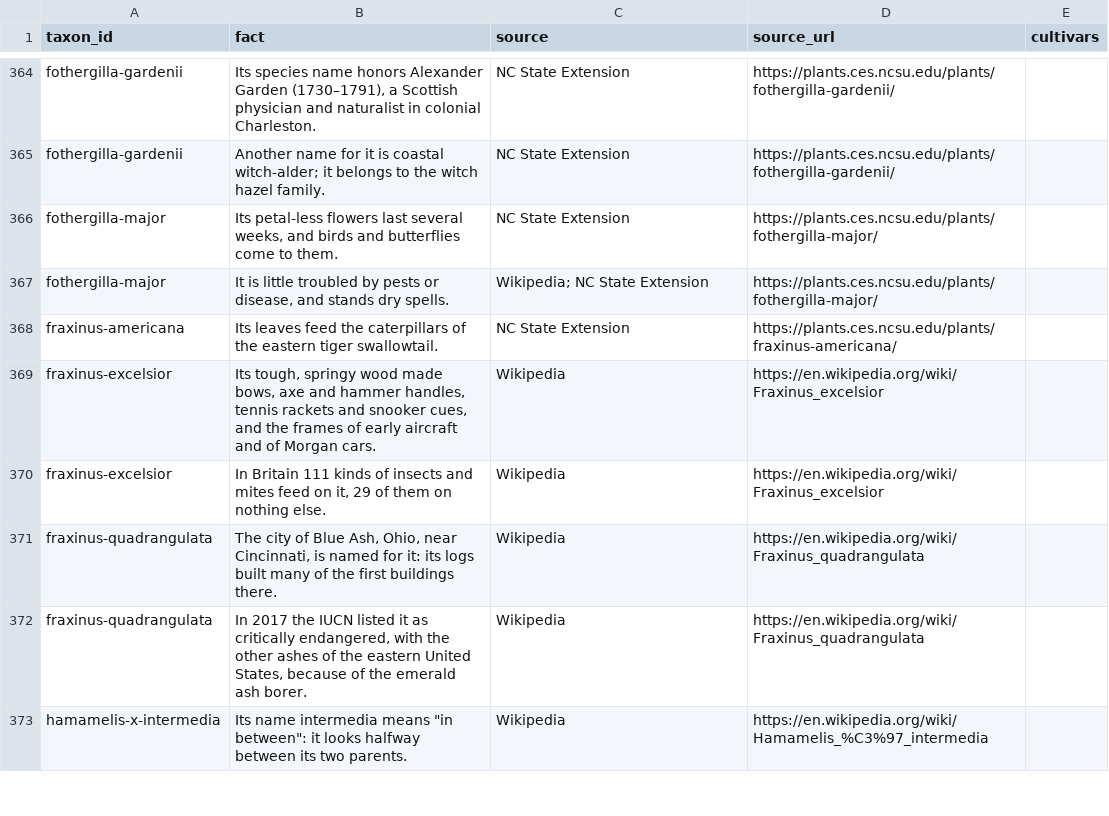
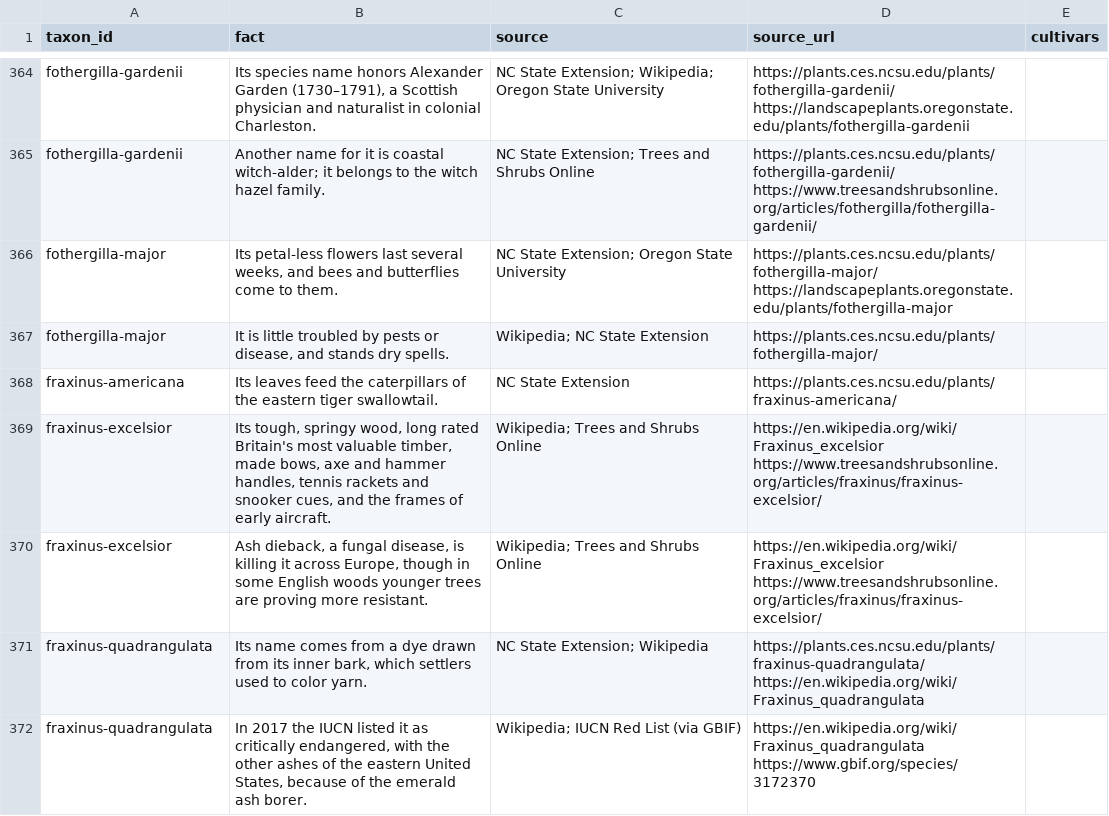
Before and after one commit to durodriguez/Florestas_VT, a CSV file: data/facts.csv, drawn as a sheet; only a part is shown, gaps mark what is left out; removed rows and columns are numbered as before the commit, all else as after; the diff covers the shown part only; the diff names each change by its address in the sheet, - before the commit and + after, or states it on an @@ line.

```diff
--- a/data/facts.csv
+++ b/data/facts.csv
-C364 (source): NC State Extension
+C364 (source): NC State Extension; Wikipedia; Oregon State University
-D364 (source_url): https://plants.ces.ncsu.edu/plants/fothergilla-gardenii/
+D364 (source_url): https://plants.ces.ncsu.edu/plants/fothergilla-gardenii/ https://landscapeplants.oregonstate.edu/plants/fothergilla-gardenii
-C365 (source): NC State Extension
+C365 (source): NC State Extension; Trees and Shrubs Online
-D365 (source_url): https://plants.ces.ncsu.edu/plants/fothergilla-gardenii/
+D365 (source_url): https://plants.ces.ncsu.edu/plants/fothergilla-gardenii/ https://www.treesandshrubsonline.org/articles/fothergilla/fothergilla-gardenii/
-B366 (fact): …weeks, and birds and butterflies…
+B366 (fact): …weeks, and bees and butterflies…
-C366 (source): NC State Extension
+C366 (source): NC State Extension; Oregon State University
-D366 (source_url): https://plants.ces.ncsu.edu/plants/fothergilla-major/
+D366 (source_url): https://plants.ces.ncsu.edu/plants/fothergilla-major/ https://landscapeplants.oregonstate.edu/plants/fothergilla-major
-row 369: fraxinus-excelsior | Its tough, springy wood made bows, axe and hammer handles, tennis rackets and snooker cues, and the frames of early aircraft and of Morgan cars. | Wikipedia | https://en.wikipedia.org/wiki/Fraxinus_excelsior
-row 370: fraxinus-excelsior | In Britain 111 kinds of insects and mites feed on it, 29 of them on nothing else. | Wikipedia | https://en.wikipedia.org/wiki/Fraxinus_excelsior
-row 371: fraxinus-quadrangulata | The city of Blue Ash, Ohio, near Cincinnati, is named for it: its logs built many of the first buildings there. | Wikipedia | https://en.wikipedia.org/wiki/Fraxinus_quadrangulata
+row 369: fraxinus-excelsior | Its tough, springy wood, long rated Britain's most valuable timber, made bows, axe and hammer handles, tennis rackets and snooker cues, and the frames of early aircraft. | Wikipedia; Trees and Shrubs Online | https://en.wikipedia.org/wiki/Fraxinus_excelsior https://www.treesandshrubsonline.org/articles/fraxinus/fraxinus-excelsior/
+row 370: fraxinus-excelsior | Ash dieback, a fungal disease, is killing it across Europe, though in some English woods younger trees are proving more resistant. | Wikipedia; Trees and Shrubs Online | https://en.wikipedia.org/wiki/Fraxinus_excelsior https://www.treesandshrubsonline.org/articles/fraxinus/fraxinus-excelsior/
+row 371: fraxinus-quadrangulata | Its name comes from a dye drawn from its inner bark, which settlers used to color yarn. | NC State Extension; Wikipedia | https://plants.ces.ncsu.edu/plants/fraxinus-quadrangulata/ https://en.wikipedia.org/wiki/Fraxinus_quadrangulata
-C372 (source): Wikipedia
+C372 (source): Wikipedia; IUCN Red List (via GBIF)
-D372 (source_url): https://en.wikipedia.org/wiki/Fraxinus_quadrangulata
+D372 (source_url): https://en.wikipedia.org/wiki/Fraxinus_quadrangulata https://www.gbif.org/species/3172370
-row 373: hamamelis-x-intermedia | Its name intermedia means "in between": it looks halfway between its two parents. | Wikipedia | https://en.wikipedia.org/wiki/Hamamelis_%C3%97_intermedia
```
Also changed, not shown: 10 added rows, 9 removed rows and 36 edited cells elsewhere in this file, 1 other file.
